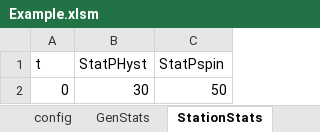
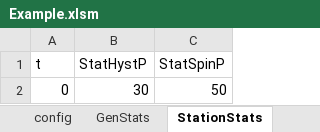
Before and after one commit to thinkOfaNumber/Asim, an Excel workbook: ExcelReader/data/Example.xlsm, sheet StationStats, drawn as a sheet; values as stored, in another font and other column widths than the file's, no borders; the diff names each change by its address in the sheet, - before the commit and + after, or states it on an @@ line.

```diff
--- a/ExcelReader/data/Example.xlsm (sheet StationStats)
+++ b/ExcelReader/data/Example.xlsm (sheet StationStats)
-B1: StatPHyst
+B1: StatHystP
-C1: StatPspin
+C1: StatSpinP
```
Also changed, not shown: sheet GenStats, sheet GenConfigurations, sheet config, 5 other files.
